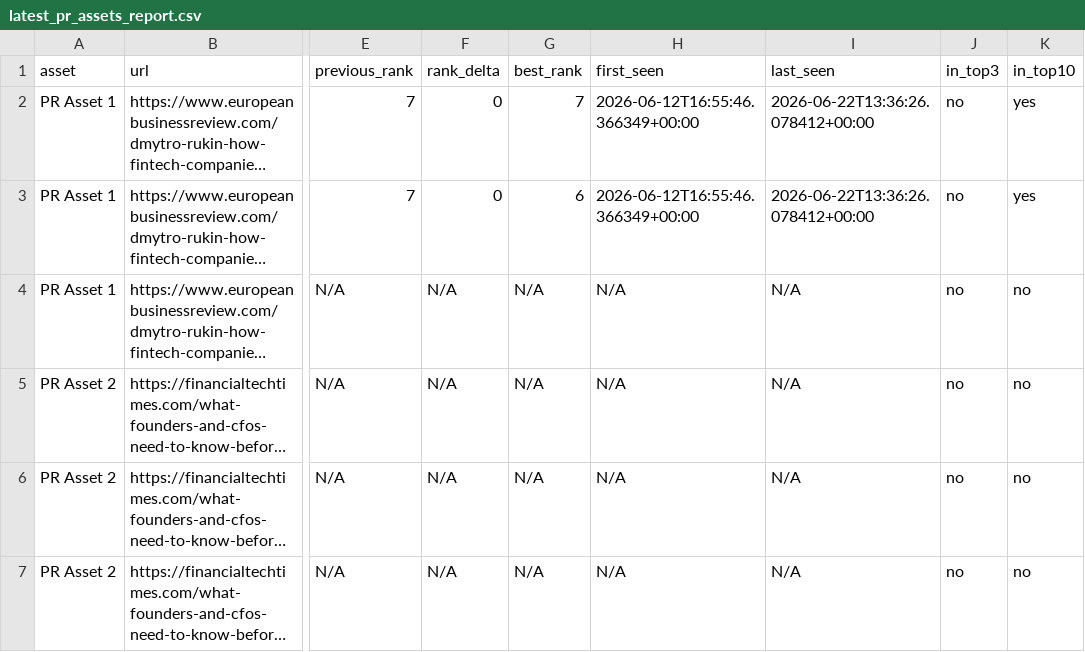
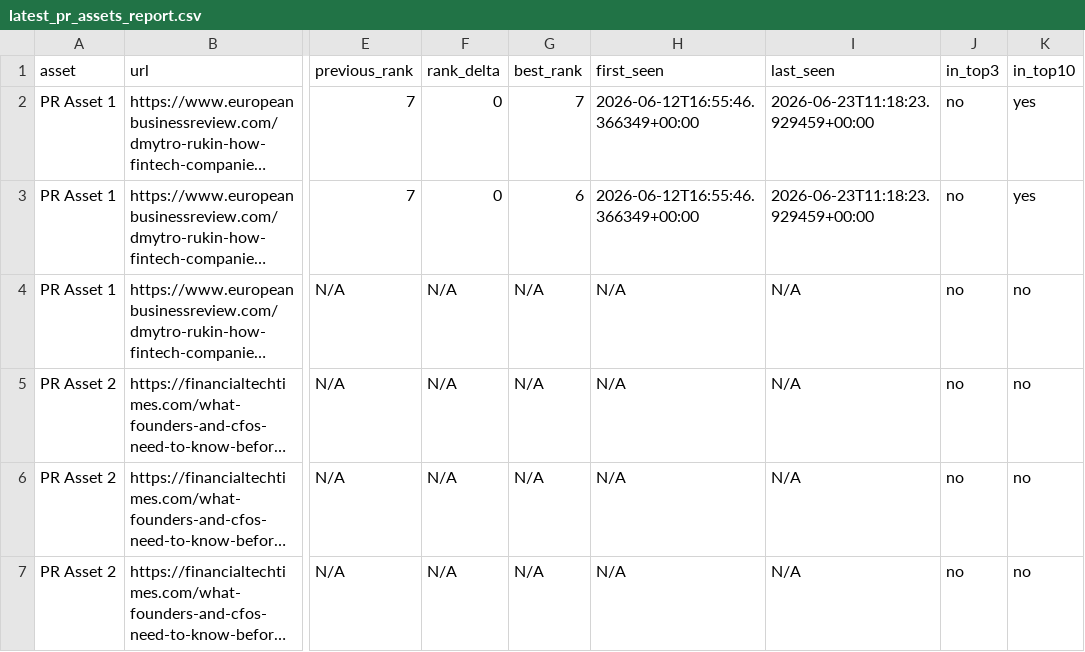
Before and after one commit to evgeniy-zelenyiy/serp-monitor-D, a CSV file: reports/pr_assets/latest_pr_assets_report.csv, drawn as a sheet; only a part is shown, gaps mark what is left out; long unchanged cells end in …; the diff names each change by its address in the sheet, - before the commit and + after, or states it on an @@ line.

```diff
--- a/reports/pr_assets/latest_pr_assets_report.csv
+++ b/reports/pr_assets/latest_pr_assets_report.csv
-I2:I3 (last_seen): 2026-06-22T13:36:26.078412+00:00
+I2:I3 (last_seen): 2026-06-23T11:18:23.929459+00:00
```
Also changed, not shown: docs/reports/pr_visibility/latest_pr_visibility_report.csv, reports/pr_visibility/latest_pr_visibility_report.csv, 10 other files.
